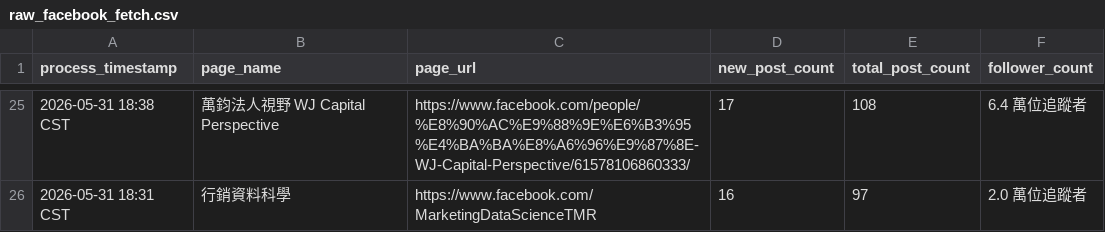
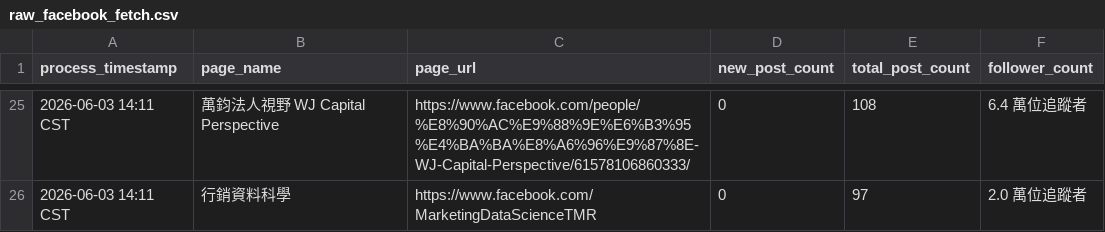
Before and after one commit to wenchiehlee-money/Facebook.Fetch, a CSV file: raw_facebook_fetch.csv, drawn as a sheet; only a part is shown, gaps mark what is left out; the diff covers the shown part only.

```diff
--- a/raw_facebook_fetch.csv
+++ b/raw_facebook_fetch.csv
@@ -25,2 +25,2 @@ process_timestamp,page_name,page_url,new_post_count,total_post_count,follower_co
-2026-05-31 18:38 CST,萬鈞法人視野 WJ Capital Perspective,https://www.facebook.com/people/%E8%90%AC%E9%88%9E%E6%B3%95%E4%BA%BA%E8%A6%96%E9%87%8E-WJ-Capital-Perspective/61578106860333/,17,108,6.4 萬位追蹤者
-2026-05-31 18:31 CST,行銷資料科學,https://www.facebook.com/MarketingDataScienceTMR,16,97,2.0 萬位追蹤者
+2026-06-03 14:11 CST,萬鈞法人視野 WJ Capital Perspective,https://www.facebook.com/people/%E8%90%AC%E9%88%9E%E6%B3%95%E4%BA%BA%E8%A6%96%E9%87%8E-WJ-Capital-Perspective/61578106860333/,0,108,6.4 萬位追蹤者
+2026-06-03 14:11 CST,行銷資料科學,https://www.facebook.com/MarketingDataScienceTMR,0,97,2.0 萬位追蹤者
```
Also changed, not shown: 32 edited cells elsewhere in this file, 1 other file.
